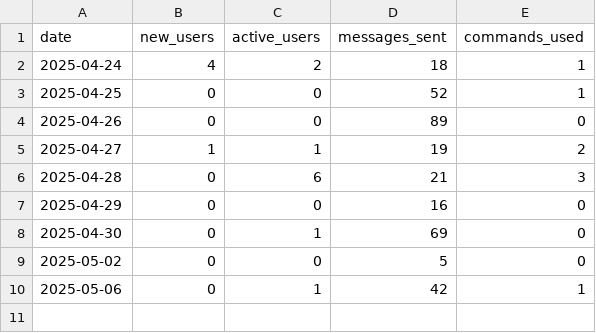
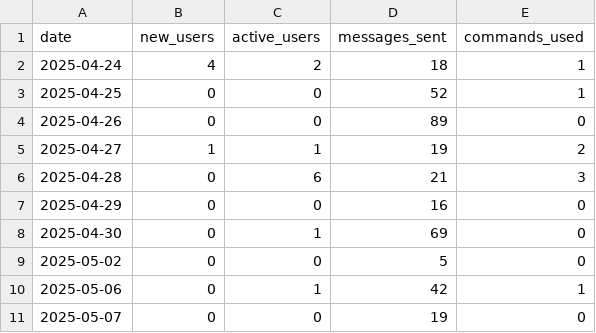
Before and after one commit to PabloMarzol/tele_algo, a CSV file: bot_data/analytics.csv, drawn as a sheet.

Commit message:
Initial follow-up message working properly now!

```diff
--- a/bot_data/analytics.csv
+++ b/bot_data/analytics.csv
@@ -10 +10,2 @@ date,new_users,active_users,messages_sent,commands_used
 2025-05-06,0,1,42,1
+2025-05-07,0,0,19,0
```
Also changed, not shown: 8 other files.
